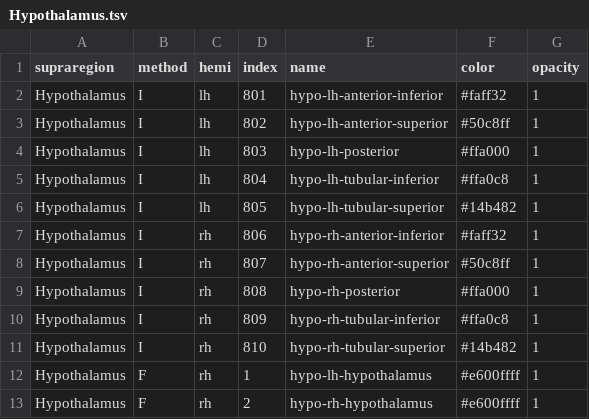
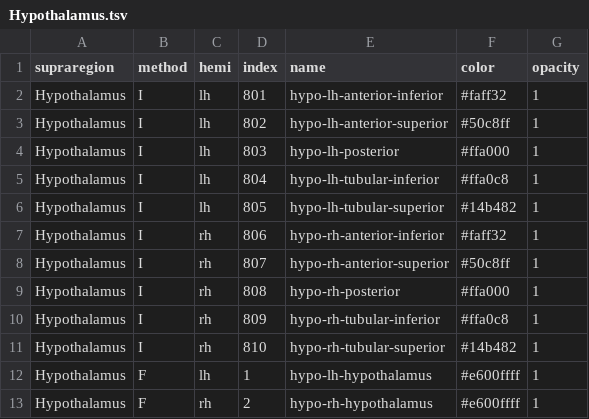
Before and after one commit to connectomicslab/chimera, a TSV file: chimera/config/supraregions/Hypothalamus.tsv, drawn as a sheet.

Commit message:
Adding the hypothalamus codes for the parcellation using the ventral dc

```diff
--- a/chimera/config/supraregions/Hypothalamus.tsv
+++ b/chimera/config/supraregions/Hypothalamus.tsv
@@ -11,3 +11,3 @@ Hypothalamus	I	rh	809	hypo-rh-tubular-inferior	#ffa0c8	1
 Hypothalamus	I	rh	810	hypo-rh-tubular-superior	#14b482	1
-Hypothalamus	F	rh	1	hypo-lh-hypothalamus	#e600ffff	1
+Hypothalamus	F	lh	1	hypo-lh-hypothalamus	#e600ffff	1
 Hypothalamus	F	rh	2	hypo-rh-hypothalamus	#e600ffff	1
```
